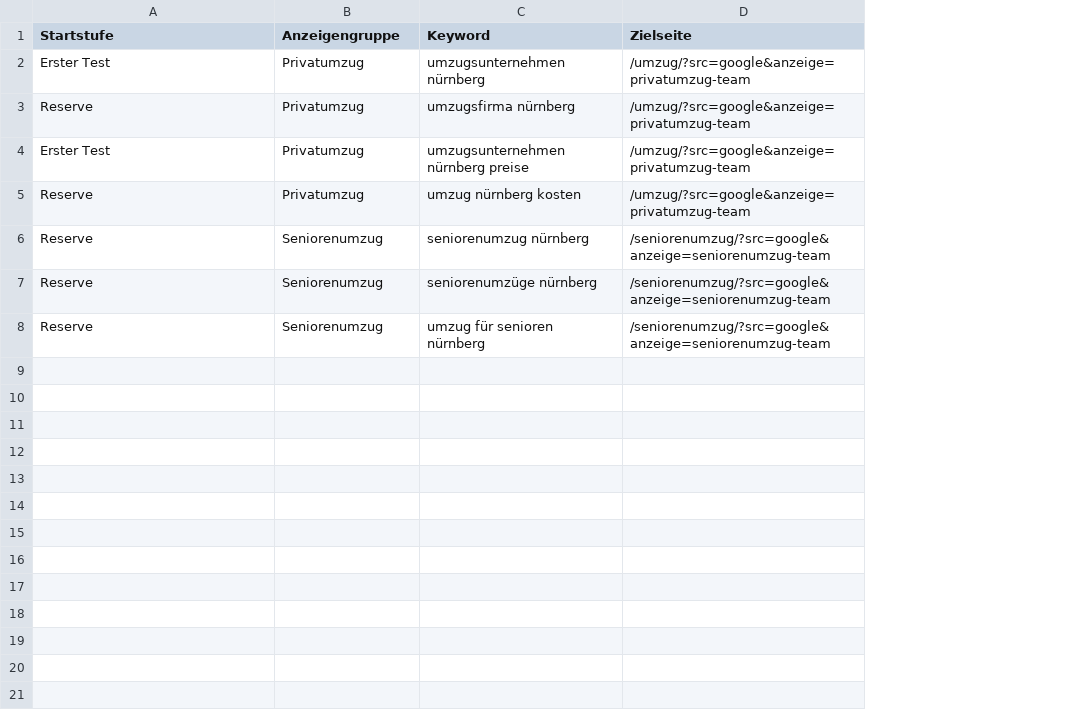
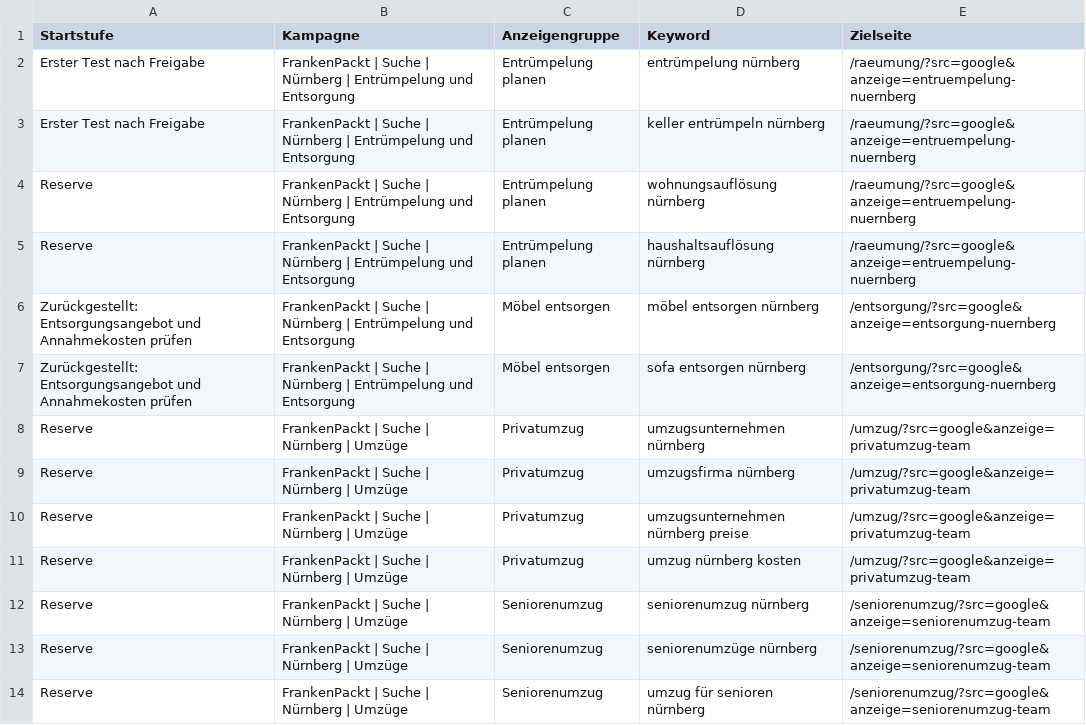
Before and after one commit to Exxd00/Frankenpakt.de, a CSV file: kampagnen/entwurf/06-freigabestufen-intern.csv, drawn as a sheet; addresses are those after the commit; the diff names each change by its address in the sheet, - before the commit and + after, or states it on an @@ line.

```diff
--- a/kampagnen/entwurf/06-freigabestufen-intern.csv
+++ b/kampagnen/entwurf/06-freigabestufen-intern.csv
+column B (Kampagne), rows 8-14: all FrankenPackt | Suche | Nürnberg | Umzüge
+row 2: Erster Test nach Freigabe | FrankenPackt | Suche | Nürnberg | Entrümpelung und Entsorgung | Entrümpelung planen | entrümpelung nürnberg | /raeumung/?src=google&anzeige=entruempelung-nuernberg
+row 3: Erster Test nach Freigabe | FrankenPackt | Suche | Nürnberg | Entrümpelung und Entsorgung | Entrümpelung planen | keller entrümpeln nürnberg | /raeumung/?src=google&anzeige=entruempelung-nuernberg
+row 4: Reserve | FrankenPackt | Suche | Nürnberg | Entrümpelung und Entsorgung | Entrümpelung planen | wohnungsauflösung nürnberg | /raeumung/?src=google&anzeige=entruempelung-nuernberg
+row 5: Reserve | FrankenPackt | Suche | Nürnberg | Entrümpelung und Entsorgung | Entrümpelung planen | haushaltsauflösung nürnberg | /raeumung/?src=google&anzeige=entruempelung-nuernberg
+row 6: Zurückgestellt: Entsorgungsangebot und Annahmekosten prüfen | FrankenPackt | Suche | Nürnberg | Entrümpelung und Entsorgung | Möbel entsorgen | möbel entsorgen nürnberg | /entsorgung/?src=google&anzeige=entsorgung-nuernberg
+row 7: Zurückgestellt: Entsorgungsangebot und Annahmekosten prüfen | FrankenPackt | Suche | Nürnberg | Entrümpelung und Entsorgung | Möbel entsorgen | sofa entsorgen nürnberg | /entsorgung/?src=google&anzeige=entsorgung-nuernberg
-A8 (Startstufe): Erster Test
+A8 (Startstufe): Reserve
-A10 (Startstufe): Erster Test
+A10 (Startstufe): Reserve
```
Also changed, not shown: kampagnen/entwurf/02-suchwoerter.csv, kampagnen/entwurf/03-anzeigen.csv, 32 other files.
